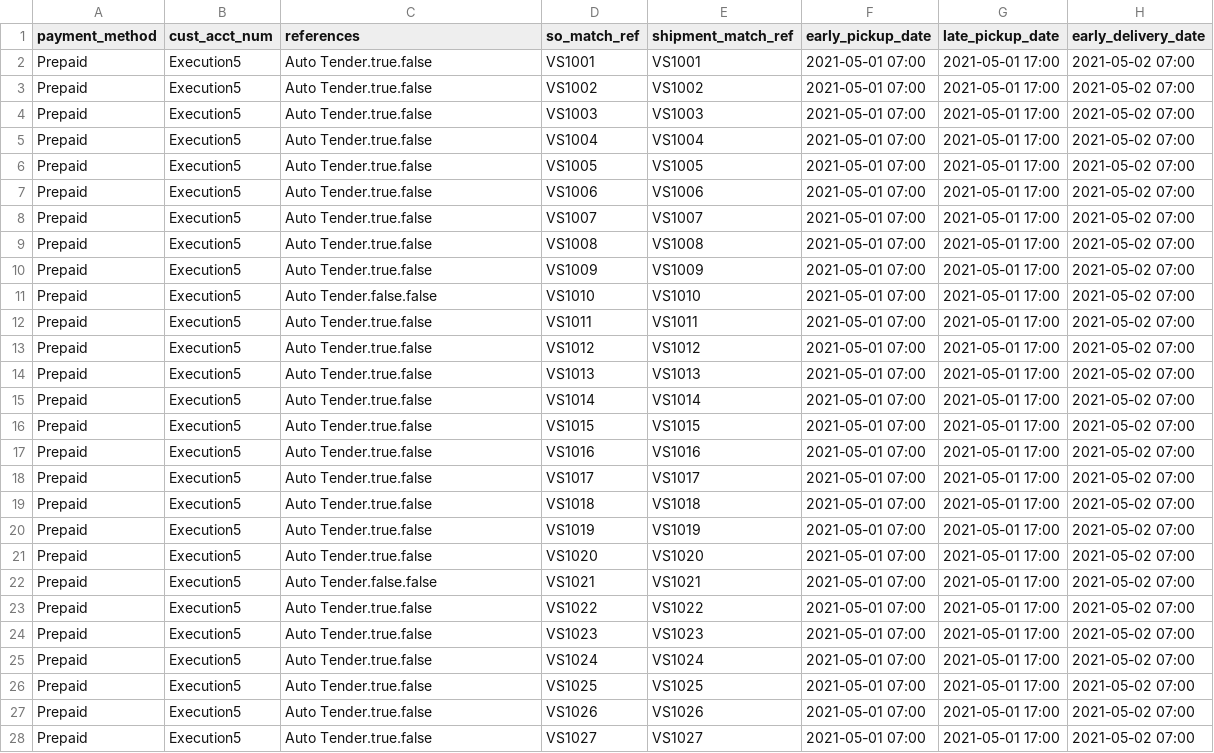
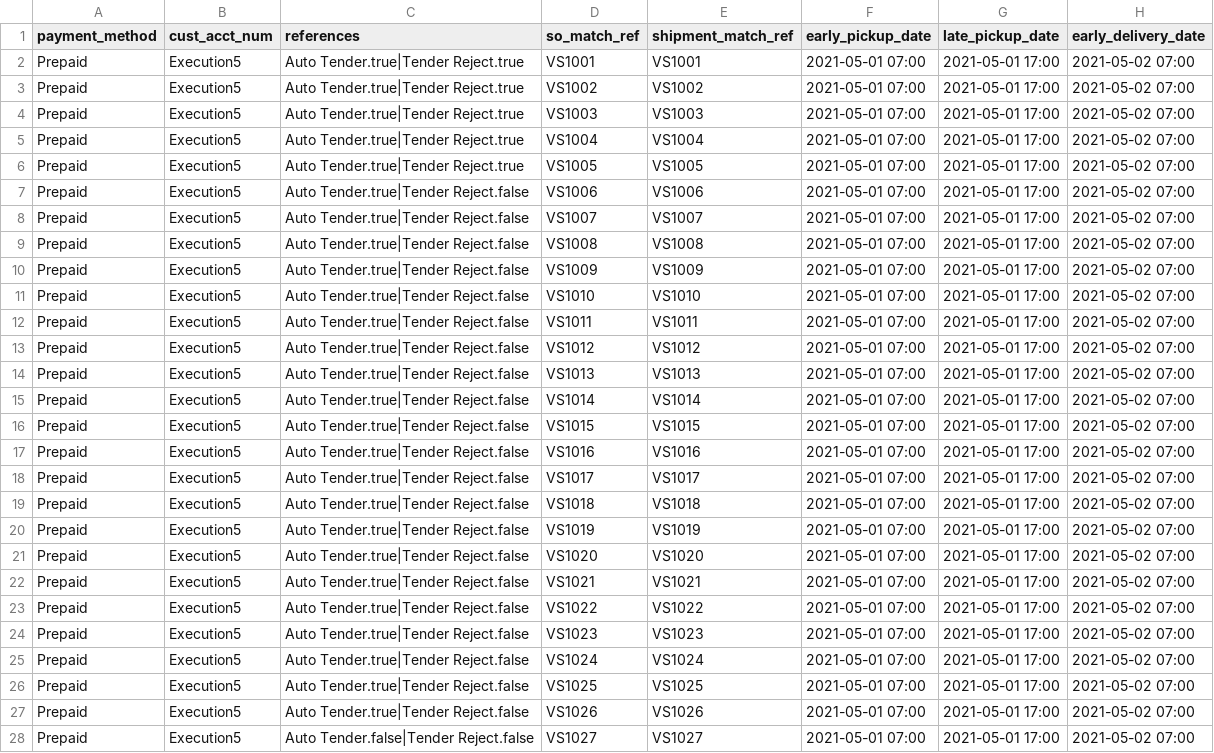
Before and after one commit to pushingiron/demonsional, a CSV file: app/assets/data/SO Automation.csv, drawn as a sheet; only a part is shown; the diff covers the shown part only; the diff names each change by its address in the sheet, - before the commit and + after, or states it on an @@ line.

Commit message:
fixed references

```diff
--- a/app/assets/data/SO Automation.csv
+++ b/app/assets/data/SO Automation.csv
-C2:C6 (references): Auto Tender.true.false
+C2:C6 (references): Auto Tender.true|Tender Reject.true
-C7:C10 (references): Auto Tender.true.false
+C7:C10 (references): Auto Tender.true|Tender Reject.false
-C11 (references): Auto Tender.false.false
+C11 (references): Auto Tender.true|Tender Reject.false
-C12:C21 (references): Auto Tender.true.false
+C12:C21 (references): Auto Tender.true|Tender Reject.false
-C22 (references): Auto Tender.false.false
+C22 (references): Auto Tender.true|Tender Reject.false
-C23:C27 (references): Auto Tender.true.false
+C23:C27 (references): Auto Tender.true|Tender Reject.false
-C28 (references): Auto Tender.true.false
+C28 (references): Auto Tender.false|Tender Reject.false
```
Also changed, not shown: 5 edited cells elsewhere in this file, 1 other file.
